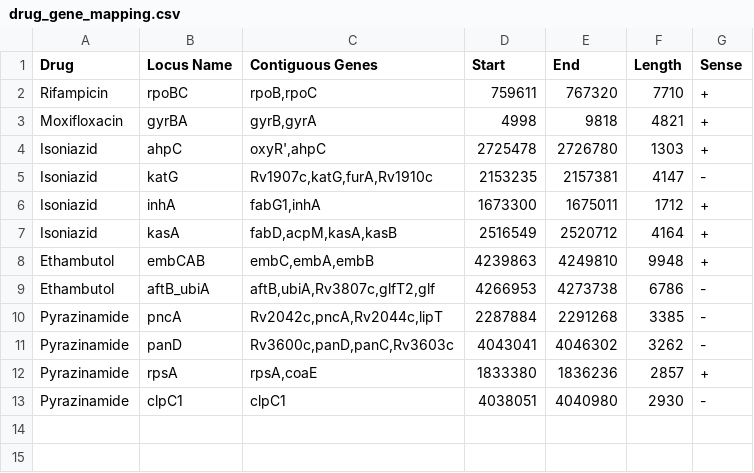
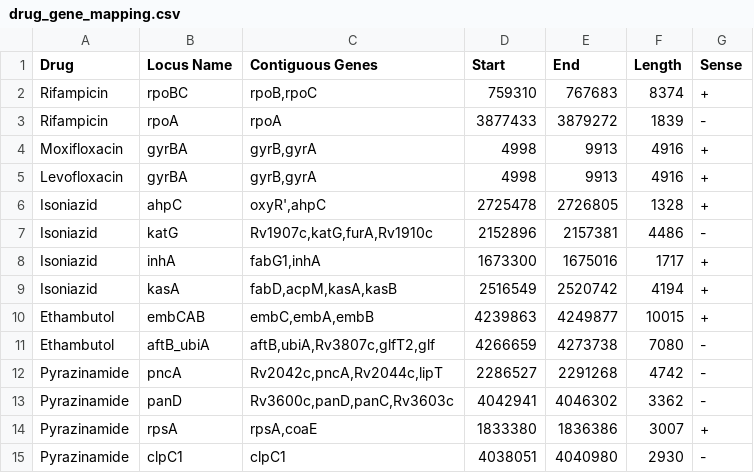
Before and after one commit to sanju99/MtbQuantCNN, a CSV file: drug_gene_mapping.csv, drawn as a sheet.

```diff
--- a/drug_gene_mapping.csv
+++ b/drug_gene_mapping.csv
@@ -1,13 +1,15 @@
 Drug,Locus Name,Contiguous Genes,Start,End,Length,Sense
-Rifampicin,rpoBC,"rpoB,rpoC",759611,767320,7710,+
-Moxifloxacin,gyrBA,"gyrB,gyrA",4998,9818,4821,+
-Isoniazid,ahpC,"oxyR',ahpC",2725478,2726780,1303,+
-Isoniazid,katG,"Rv1907c,katG,furA,Rv1910c",2153235,2157381,4147,-
-Isoniazid,inhA,"fabG1,inhA",1673300,1675011,1712,+
-Isoniazid,kasA,"fabD,acpM,kasA,kasB",2516549,2520712,4164,+
-Ethambutol,embCAB,"embC,embA,embB",4239863,4249810,9948,+
-Ethambutol,aftB_ubiA,"aftB,ubiA,Rv3807c,glfT2,glf",4266953,4273738,6786,-
-Pyrazinamide,pncA,"Rv2042c,pncA,Rv2044c,lipT",2287884,2291268,3385,-
-Pyrazinamide,panD,"Rv3600c,panD,panC,Rv3603c",4043041,4046302,3262,-
-Pyrazinamide,rpsA,"rpsA,coaE",1833380,1836236,2857,+
+Rifampicin,rpoBC,"rpoB,rpoC",759310,767683,8374,+
+Rifampicin,rpoA,rpoA,3877433,3879272,1839,-
+Moxifloxacin,gyrBA,"gyrB,gyrA",4998,9913,4916,+
+Levofloxacin,gyrBA,"gyrB,gyrA",4998,9913,4916,+
+Isoniazid,ahpC,"oxyR',ahpC",2725478,2726805,1328,+
+Isoniazid,katG,"Rv1907c,katG,furA,Rv1910c",2152896,2157381,4486,-
+Isoniazid,inhA,"fabG1,inhA",1673300,1675016,1717,+
+Isoniazid,kasA,"fabD,acpM,kasA,kasB",2516549,2520742,4194,+
+Ethambutol,embCAB,"embC,embA,embB",4239863,4249877,10015,+
+Ethambutol,aftB_ubiA,"aftB,ubiA,Rv3807c,glfT2,glf",4266659,4273738,7080,-
+Pyrazinamide,pncA,"Rv2042c,pncA,Rv2044c,lipT",2286527,2291268,4742,-
+Pyrazinamide,panD,"Rv3600c,panD,panC,Rv3603c",4042941,4046302,3362,-
+Pyrazinamide,rpsA,"rpsA,coaE",1833380,1836386,3007,+
 Pyrazinamide,clpC1,clpC1,4038051,4040980,2930,-
```
Also changed, not shown: 8 other files.
